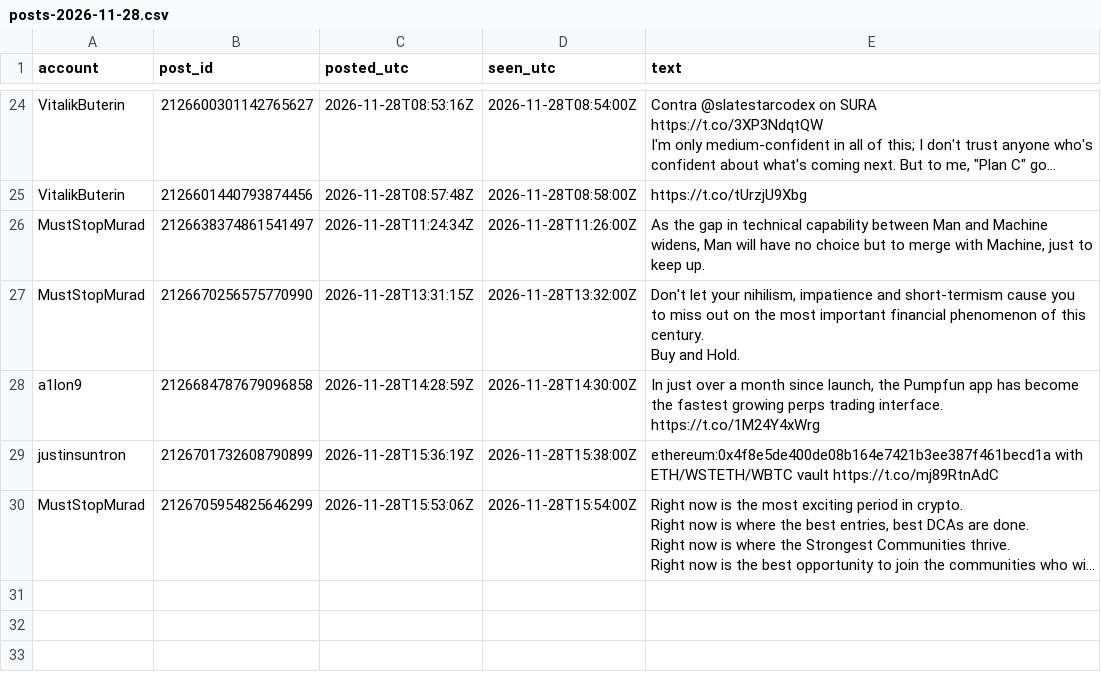
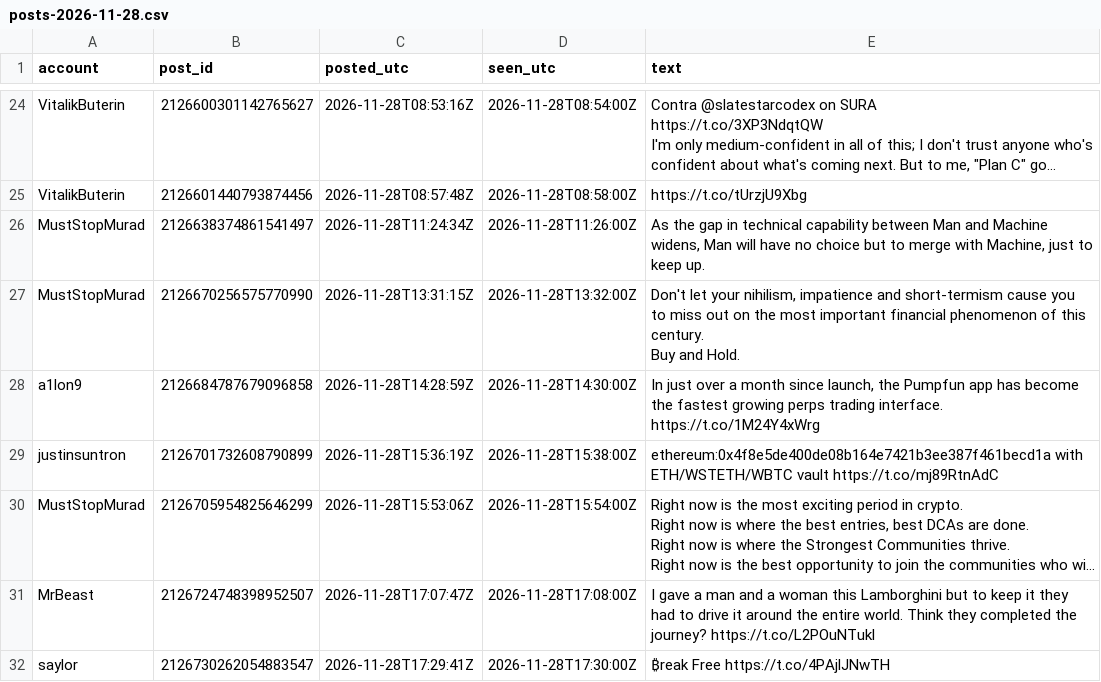
Before and after one commit to Asayed36/trading-bot, a CSV file: data/xposts/posts-2026-11-28.csv, drawn as a sheet; only a part is shown, gaps mark what is left out; long unchanged cells end in …; the diff names each change by its address in the sheet, - before the commit and + after, or states it on an @@ line.

```diff
--- a/data/xposts/posts-2026-11-28.csv
+++ b/data/xposts/posts-2026-11-28.csv
+row 31: MrBeast | 2126724748398952507 | 2026-11-28T17:07:47Z | 2026-11-28T17:08:00Z | I gave a man and a woman this Lamborghini but to keep it they had to drive it around the entire world. Think they completed the journey? https://t.co/L2POuNTukl
+row 32: saylor | 2126730262054883547 | 2026-11-28T17:29:41Z | 2026-11-28T17:30:00Z | ₿reak Free https://t.co/4PAjlJNwTH
```
Also changed, not shown: data/market/prices-2026-11-28.csv, data/viral/flags-2026-11-27.csv, 15 other files.
